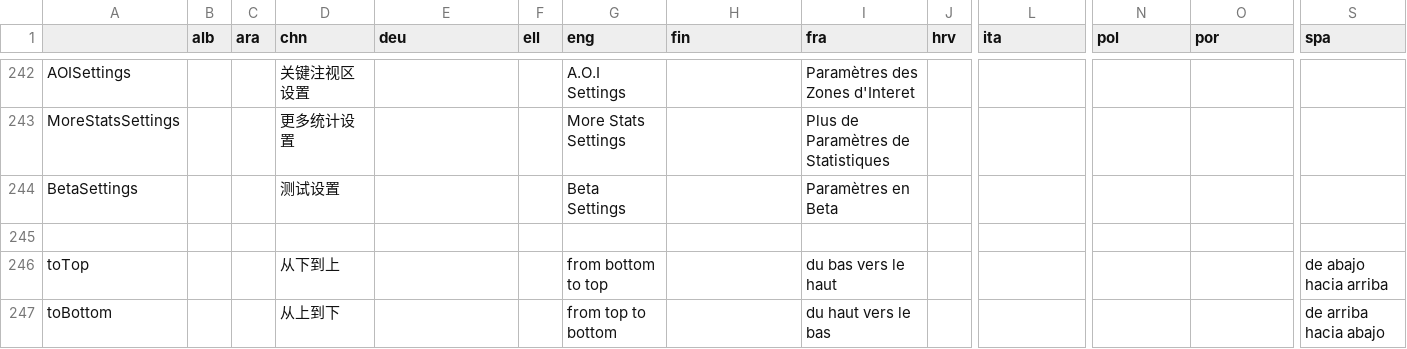
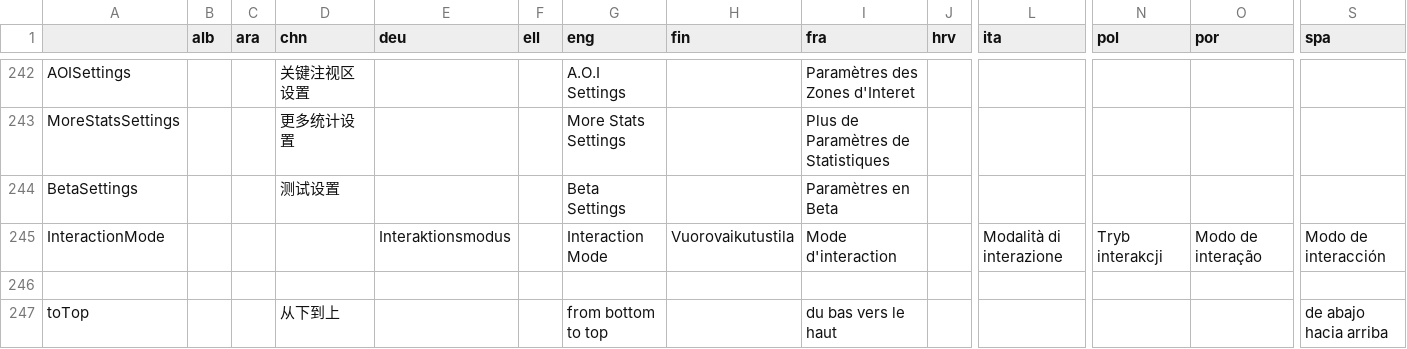
Before and after one commit to GazePlay/GazePlay, a CSV file: gazeplay-games/src/main/resources/data/multilinguism/multilinguism.csv, drawn as a sheet; only a part is shown, gaps mark what is left out; the shorter side is filled out with more unchanged rows; rows hold the shown columns only; the diff names each change by its address in the sheet, - before the commit and + after, or states it on an @@ line.

Commit message:
Adds crossing to some card based games

```diff
--- a/gazeplay-games/src/main/resources/data/multilinguism/multilinguism.csv
+++ b/gazeplay-games/src/main/resources/data/multilinguism/multilinguism.csv
+row 245: InteractionMode |  |  |  | Interaktionsmodus |  | Interaction Mode | Vuorovaikutustila | Mode d'interaction |  | Modalità di interazione | Tryb interakcji | Modo de interação | Modo de interacción
```
Also changed, not shown: 7 other files.
